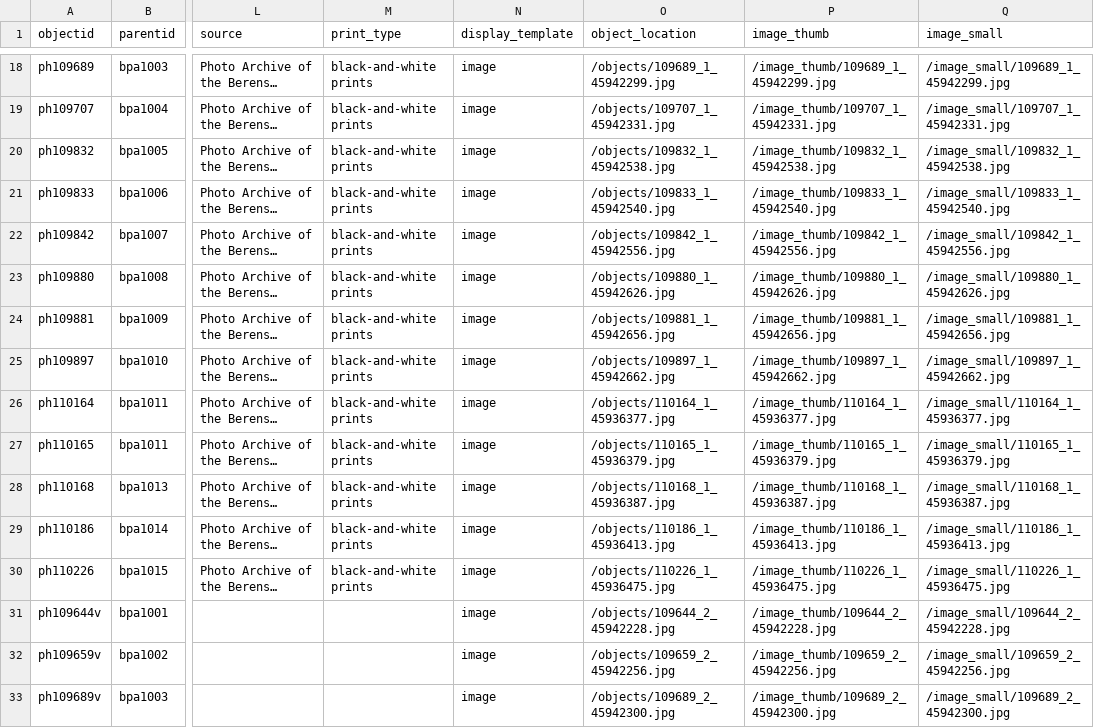
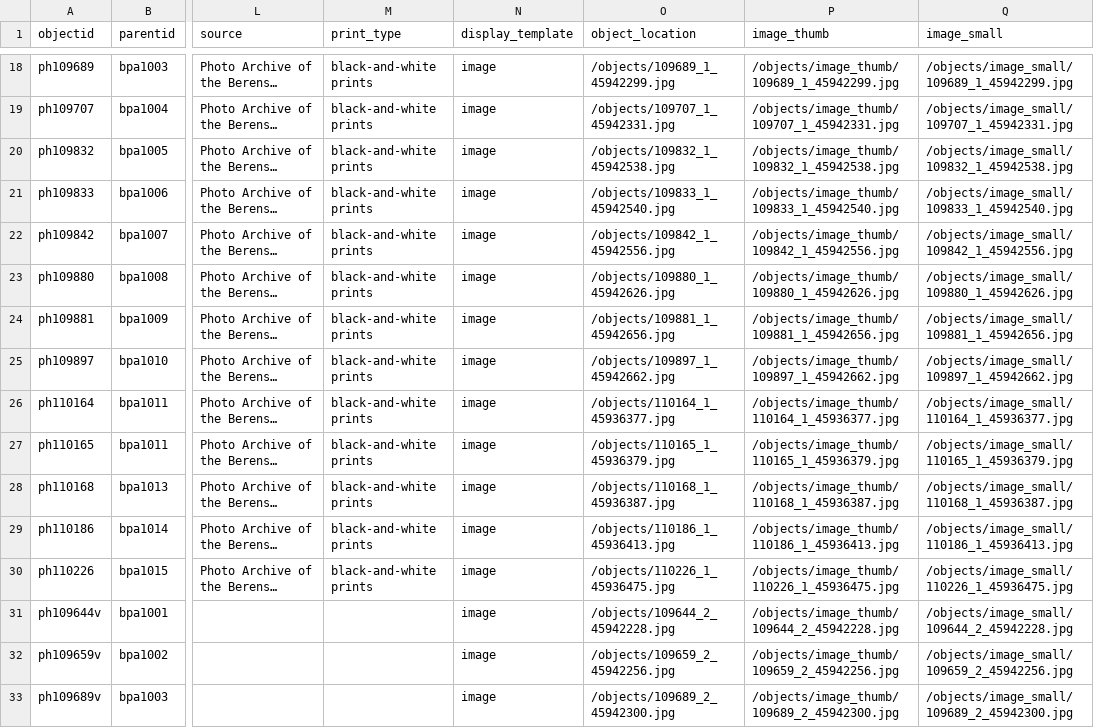
Before and after one commit to info663-sp25/team1, a CSV file: _data/team1_metadata.csv, drawn as a sheet; only a part is shown, gaps mark what is left out; long unchanged cells end in …; the diff covers the shown part only; the diff names each change by its address in the sheet, - before the commit and + after, or states it on an @@ line.

Commit message:
fixed thumbnail & small image filepaths

```diff
--- a/_data/team1_metadata.csv
+++ b/_data/team1_metadata.csv
-P18 (image_thumb): /image_thumb/109689_1_45942299.jpg
+P18 (image_thumb): /objects/image_thumb/109689_1_45942299.jpg
-Q18 (image_small): /image_small/109689_1_45942299.jpg
+Q18 (image_small): /objects/image_small/109689_1_45942299.jpg
-P19 (image_thumb): /image_thumb/109707_1_45942331.jpg
+P19 (image_thumb): /objects/image_thumb/109707_1_45942331.jpg
-Q19 (image_small): /image_small/109707_1_45942331.jpg
+Q19 (image_small): /objects/image_small/109707_1_45942331.jpg
-P20 (image_thumb): /image_thumb/109832_1_45942538.jpg
+P20 (image_thumb): /objects/image_thumb/109832_1_45942538.jpg
-Q20 (image_small): /image_small/109832_1_45942538.jpg
+Q20 (image_small): /objects/image_small/109832_1_45942538.jpg
-P21 (image_thumb): /image_thumb/109833_1_45942540.jpg
+P21 (image_thumb): /objects/image_thumb/109833_1_45942540.jpg
-Q21 (image_small): /image_small/109833_1_45942540.jpg
+Q21 (image_small): /objects/image_small/109833_1_45942540.jpg
-P22 (image_thumb): /image_thumb/109842_1_45942556.jpg
+P22 (image_thumb): /objects/image_thumb/109842_1_45942556.jpg
-Q22 (image_small): /image_small/109842_1_45942556.jpg
+Q22 (image_small): /objects/image_small/109842_1_45942556.jpg
-P23 (image_thumb): /image_thumb/109880_1_45942626.jpg
+P23 (image_thumb): /objects/image_thumb/109880_1_45942626.jpg
-Q23 (image_small): /image_small/109880_1_45942626.jpg
+Q23 (image_small): /objects/image_small/109880_1_45942626.jpg
-P24 (image_thumb): /image_thumb/109881_1_45942656.jpg
+P24 (image_thumb): /objects/image_thumb/109881_1_45942656.jpg
-Q24 (image_small): /image_small/109881_1_45942656.jpg
+Q24 (image_small): /objects/image_small/109881_1_45942656.jpg
-P25 (image_thumb): /image_thumb/109897_1_45942662.jpg
+P25 (image_thumb): /objects/image_thumb/109897_1_45942662.jpg
-Q25 (image_small): /image_small/109897_1_45942662.jpg
+Q25 (image_small): /objects/image_small/109897_1_45942662.jpg
-P26 (image_thumb): /image_thumb/110164_1_45936377.jpg
+P26 (image_thumb): /objects/image_thumb/110164_1_45936377.jpg
-Q26 (image_small): /image_small/110164_1_45936377.jpg
+Q26 (image_small): /objects/image_small/110164_1_45936377.jpg
-P27 (image_thumb): /image_thumb/110165_1_45936379.jpg
+P27 (image_thumb): /objects/image_thumb/110165_1_45936379.jpg
-Q27 (image_small): /image_small/110165_1_45936379.jpg
+Q27 (image_small): /objects/image_small/110165_1_45936379.jpg
-P28 (image_thumb): /image_thumb/110168_1_45936387.jpg
+P28 (image_thumb): /objects/image_thumb/110168_1_45936387.jpg
-Q28 (image_small): /image_small/110168_1_45936387.jpg
+Q28 (image_small): /objects/image_small/110168_1_45936387.jpg
-P29 (image_thumb): /image_thumb/110186_1_45936413.jpg
+P29 (image_thumb): /objects/image_thumb/110186_1_45936413.jpg
-Q29 (image_small): /image_small/110186_1_45936413.jpg
+Q29 (image_small): /objects/image_small/110186_1_45936413.jpg
-P30 (image_thumb): /image_thumb/110226_1_45936475.jpg
+P30 (image_thumb): /objects/image_thumb/110226_1_45936475.jpg
-Q30 (image_small): /image_small/110226_1_45936475.jpg
+Q30 (image_small): /objects/image_small/110226_1_45936475.jpg
-P31 (image_thumb): /image_thumb/109644_2_45942228.jpg
+P31 (image_thumb): /objects/image_thumb/109644_2_45942228.jpg
-Q31 (image_small): /image_small/109644_2_45942228.jpg
+Q31 (image_small): /objects/image_small/109644_2_45942228.jpg
-P32 (image_thumb): /image_thumb/109659_2_45942256.jpg
+P32 (image_thumb): /objects/image_thumb/109659_2_45942256.jpg
-Q32 (image_small): /image_small/109659_2_45942256.jpg
+Q32 (image_small): /objects/image_small/109659_2_45942256.jpg
-P33 (image_thumb): /image_thumb/109689_2_45942300.jpg
+P33 (image_thumb): /objects/image_thumb/109689_2_45942300.jpg
-Q33 (image_small): /image_small/109689_2_45942300.jpg
+Q33 (image_small): /objects/image_small/109689_2_45942300.jpg
```
Also changed, not shown: 56 edited cells elsewhere in this file.
